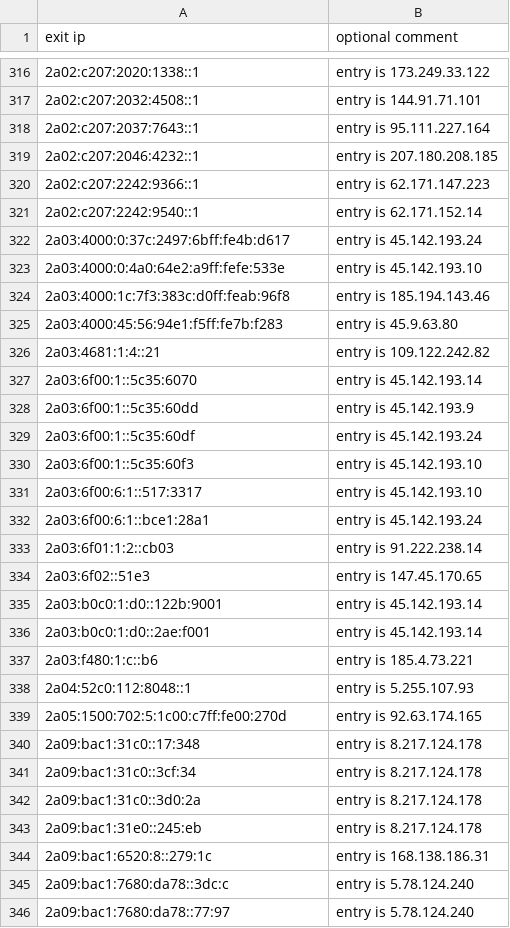
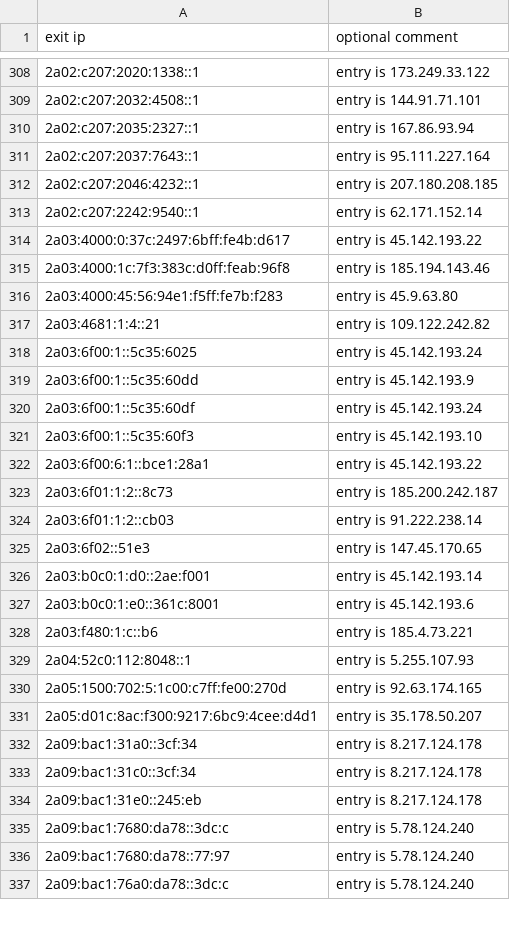
Before and after one commit to mannfredcom/daily-proxy-ips, a CSV file: bl-open-proxy-exits-ipv6.csv, drawn as a sheet; only a part is shown, gaps mark what is left out; the shorter side is filled out with more unchanged rows; the diff covers the shown part only.

```diff
--- a/bl-open-proxy-exits-ipv6.csv
+++ b/bl-open-proxy-exits-ipv6.csv
@@ -317,8 +309,7 @@ exit ip,optional comment
 2a02:c207:2032:4508::1,entry is 144.91.71.101
+2a02:c207:2035:2327::1,entry is 167.86.93.94
 2a02:c207:2037:7643::1,entry is 95.111.227.164
 2a02:c207:2046:4232::1,entry is 207.180.208.185
-2a02:c207:2242:9366::1,entry is 62.171.147.223
 2a02:c207:2242:9540::1,entry is 62.171.152.14
-2a03:4000:0:37c:2497:6bff:fe4b:d617,entry is 45.142.193.24
-2a03:4000:0:4a0:64e2:a9ff:fefe:533e,entry is 45.142.193.10
+2a03:4000:0:37c:2497:6bff:fe4b:d617,entry is 45.142.193.22
 2a03:4000:1c:7f3:383c:d0ff:feab:96f8,entry is 185.194.143.46
@@ -326,3 +317,3 @@ exit ip,optional comment
 2a03:4681:1:4::21,entry is 109.122.242.82
-2a03:6f00:1::5c35:6070,entry is 45.142.193.14
+2a03:6f00:1::5c35:6025,entry is 45.142.193.24
 2a03:6f00:1::5c35:60dd,entry is 45.142.193.9
@@ -330,8 +321,8 @@ exit ip,optional comment
 2a03:6f00:1::5c35:60f3,entry is 45.142.193.10
-2a03:6f00:6:1::517:3317,entry is 45.142.193.10
-2a03:6f00:6:1::bce1:28a1,entry is 45.142.193.24
+2a03:6f00:6:1::bce1:28a1,entry is 45.142.193.22
+2a03:6f01:1:2::8c73,entry is 185.200.242.187
 2a03:6f01:1:2::cb03,entry is 91.222.238.14
 2a03:6f02::51e3,entry is 147.45.170.65
-2a03:b0c0:1:d0::122b:9001,entry is 45.142.193.14
 2a03:b0c0:1:d0::2ae:f001,entry is 45.142.193.14
+2a03:b0c0:1:e0::361c:8001,entry is 45.142.193.6
 2a03:f480:1:c::b6,entry is 185.4.73.221
@@ -339,7 +330,6 @@ exit ip,optional comment
 2a05:1500:702:5:1c00:c7ff:fe00:270d,entry is 92.63.174.165
-2a09:bac1:31c0::17:348,entry is 8.217.124.178
+2a05:d01c:8ac:f300:9217:6bc9:4cee:d4d1,entry is 35.178.50.207
+2a09:bac1:31a0::3cf:34,entry is 8.217.124.178
 2a09:bac1:31c0::3cf:34,entry is 8.217.124.178
-2a09:bac1:31c0::3d0:2a,entry is 8.217.124.178
 2a09:bac1:31e0::245:eb,entry is 8.217.124.178
-2a09:bac1:6520:8::279:1c,entry is 168.138.186.31
 2a09:bac1:7680:da78::3dc:c,entry is 5.78.124.240
```
Also changed, not shown: 30 added rows, 44 removed rows and 5 edited cells elsewhere in this file, bl-open-proxy-exits-ipv4.csv.
